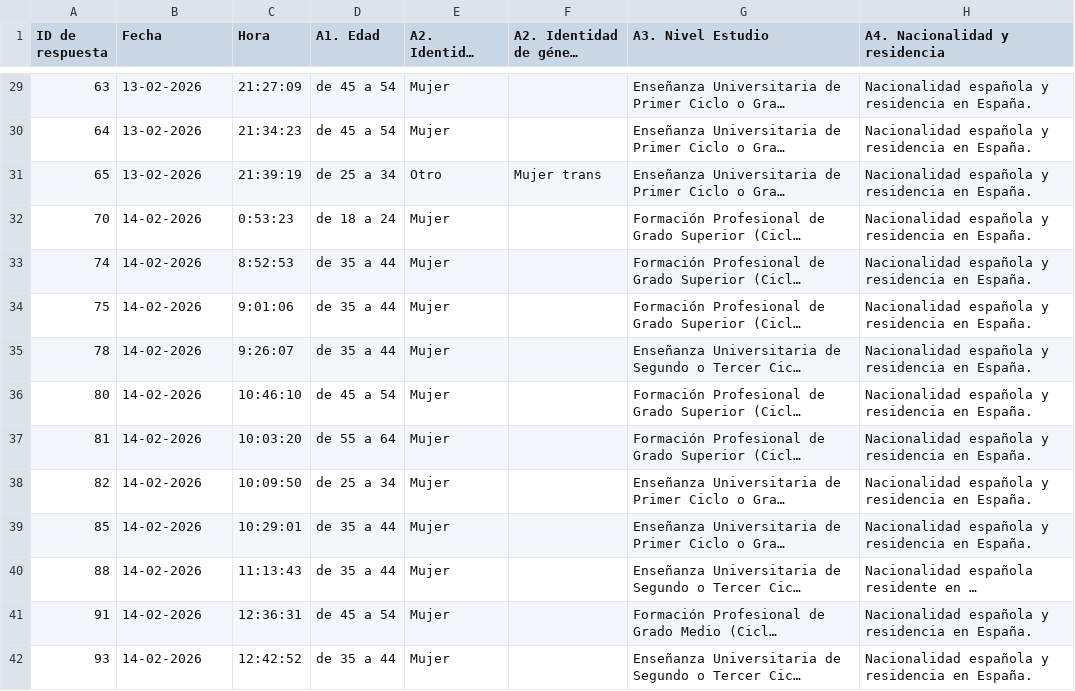
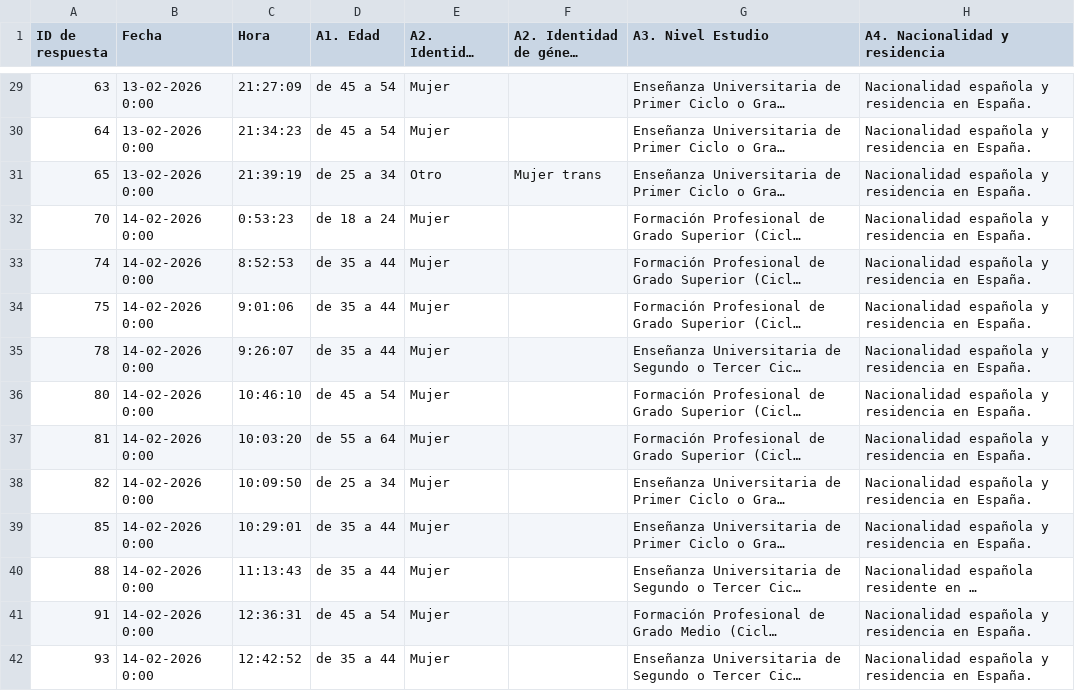
Before and after one commit to mfbanderas/dashboard_comic, a CSV file: results-survey1.csv, drawn as a sheet; only a part is shown, gaps mark what is left out; long unchanged cells end in …; the diff covers the shown part only; the diff names each change by its address in the sheet, - before the commit and + after, or states it on an @@ line.

```diff
--- a/results-survey1.csv
+++ b/results-survey1.csv
-B29:B31 (Fecha): 13-02-2026
+B29:B31 (Fecha): 13-02-2026 0:00
-B32:B42 (Fecha): 14-02-2026
+B32:B42 (Fecha): 14-02-2026 0:00
```
Also changed, not shown: 5 added rows and 74 edited cells elsewhere in this file, 2 other files.
